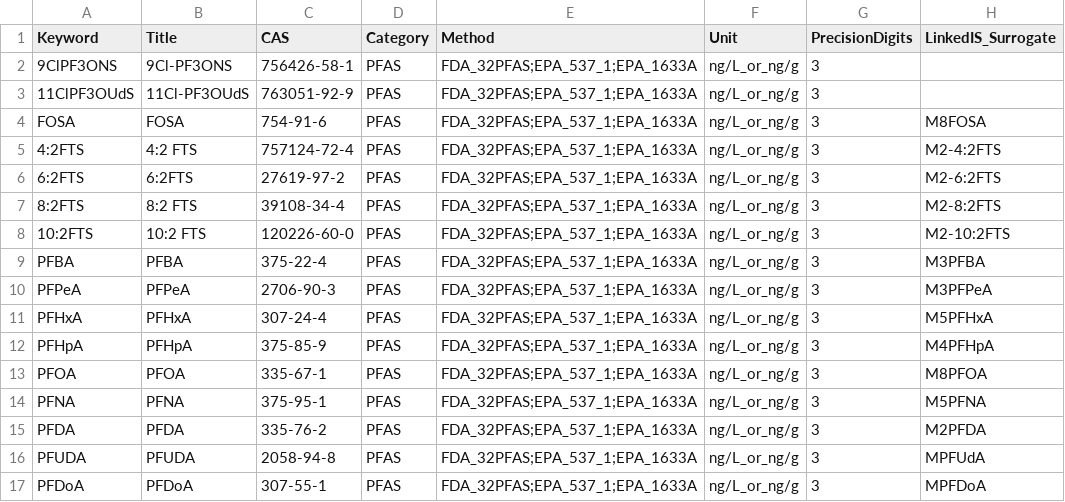
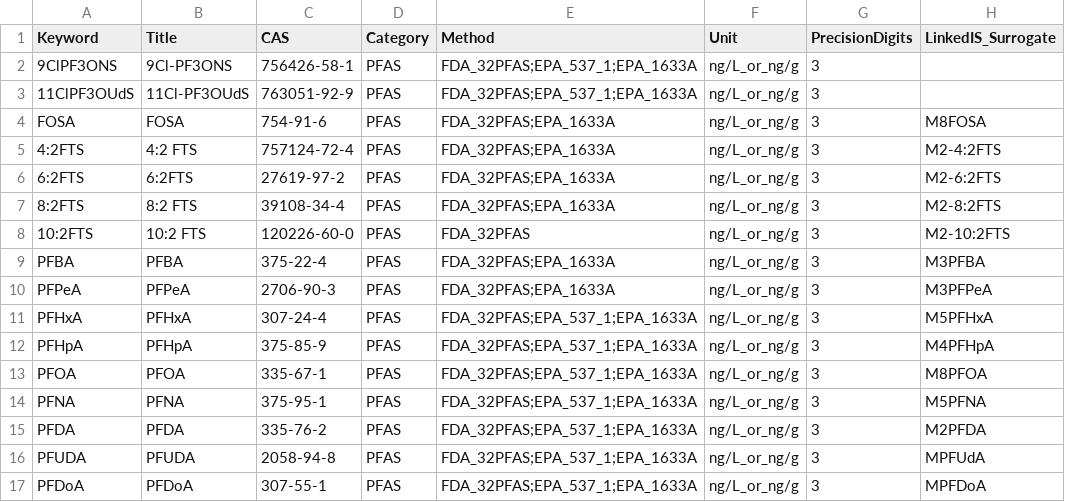
Before and after one commit to Robert-Hurst-PhD/SENAITEpfaslims, a CSV file: src/senaite/pfas/setupdata/analysis_services.csv, drawn as a sheet; only a part is shown; the diff covers the shown part only; the diff names each change by its address in the sheet, - before the commit and + after, or states it on an @@ line.

```diff
--- a/src/senaite/pfas/setupdata/analysis_services.csv
+++ b/src/senaite/pfas/setupdata/analysis_services.csv
-E4:E7 (Method): FDA_32PFAS;EPA_537_1;EPA_1633A
+E4:E7 (Method): FDA_32PFAS;EPA_1633A
-E8 (Method): FDA_32PFAS;EPA_537_1;EPA_1633A
+E8 (Method): FDA_32PFAS
-E9:E10 (Method): FDA_32PFAS;EPA_537_1;EPA_1633A
+E9:E10 (Method): FDA_32PFAS;EPA_1633A
```
Also changed, not shown: 13 added rows and 12 edited cells elsewhere in this file, src/senaite/pfas/setupdata/internal_standards.csv, src/senaite/pfas/setupdata/sample_types.csv, 10 other files.
